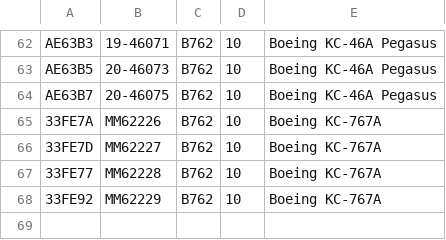
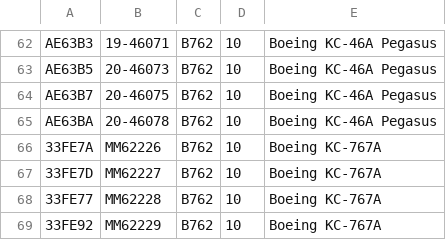
Before and after one commit to cg341/adsbx-type-longnames, a CSV file: individual-types/B762.csv, drawn as a sheet; only a part is shown, gaps mark what is left out; the diff names each change by its address in the sheet, - before the commit and + after, or states it on an @@ line.

```diff
--- a/individual-types/B762.csv
+++ b/individual-types/B762.csv
+row 65: AE63BA | 20-46078 | B762 | 10 | Boeing KC-46A Pegasus
```
Also changed, not shown: individual-types/C130.csv.
